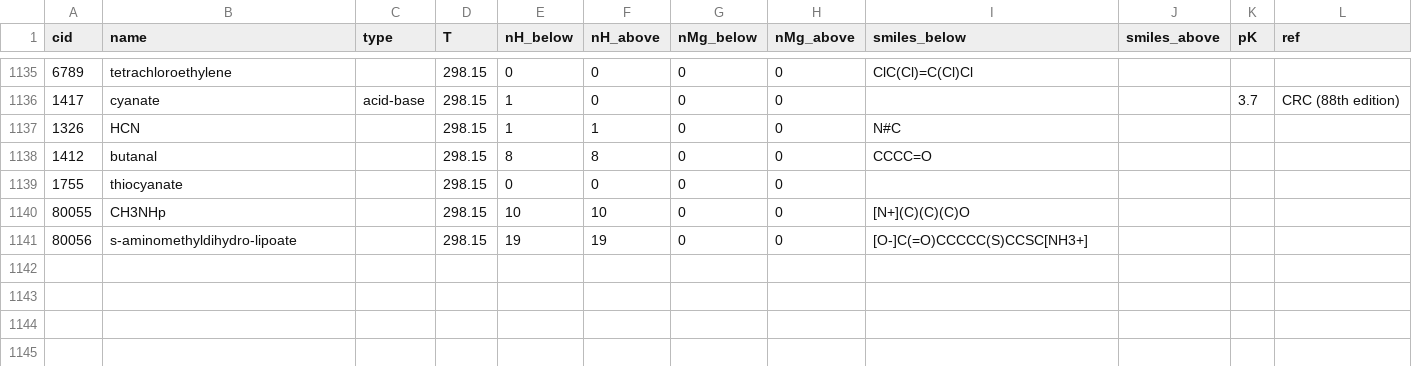
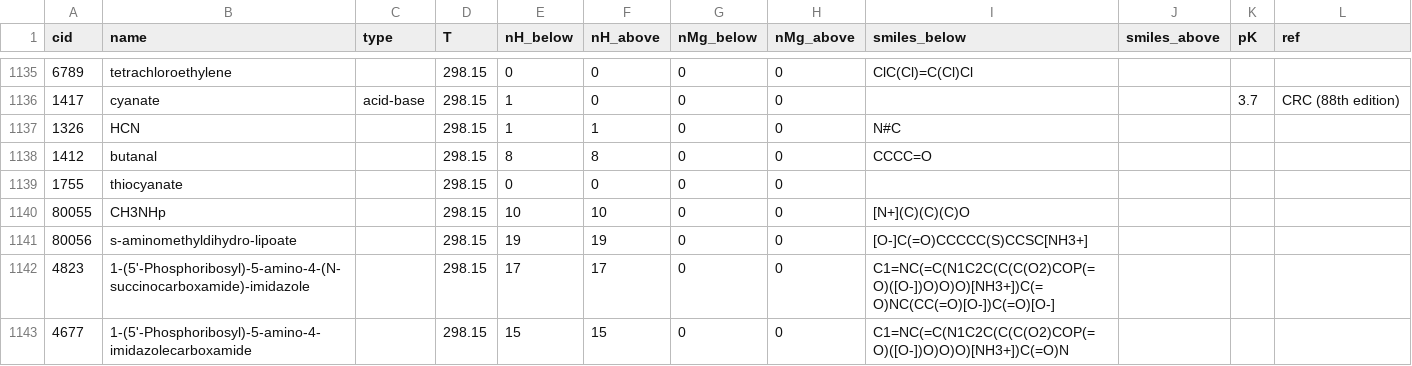
Before and after one commit to eladnoor/milo-lab, a CSV file: data/thermodynamics/dissociation_constants.csv, drawn as a sheet; only a part is shown, gaps mark what is left out.

Commit message:
some changes to the NIST data and the Feist class.

```diff
--- a/data/thermodynamics/dissociation_constants.csv
+++ b/data/thermodynamics/dissociation_constants.csv
@@ -1141 +1141,3 @@
 80056,"s-aminomethyldihydro-lipoate",,298.15,19,19,0,0,"[O-]C(=O)CCCCC(S)CCSC[NH3+]",,,
+4823,"1-(5'-Phosphoribosyl)-5-amino-4-(N-succinocarboxamide)-imidazole",,298.15,17,17,0,0,"C1=NC(=C(N1C2C(C(C(O2)COP(=O)([O-])O)O)O)[NH3+])C(=O)NC(CC(=O)[O-])C(=O)[O-]",,,
+4677,"1-(5'-Phosphoribosyl)-5-amino-4-imidazolecarboxamide",,298.15,15,15,0,0,"C1=NC(=C(N1C2C(C(C(O2)COP(=O)([O-])O)O)O)[NH3+])C(=O)N",,,
```
Also changed, not shown: 6 other files.
